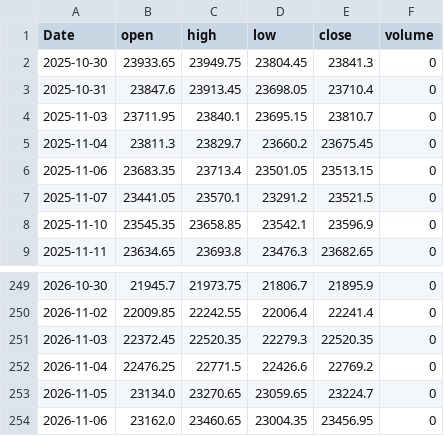
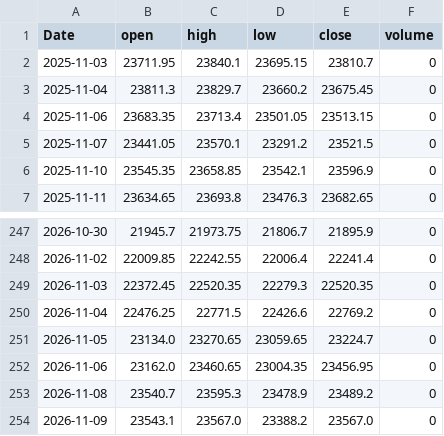
Before and after one commit to speraedge/spera-edge, a CSV file: data/latest/benchmark.csv, drawn as a sheet; only a part is shown, gaps mark what is left out.

```diff
--- a/data/latest/benchmark.csv
+++ b/data/latest/benchmark.csv
@@ -1,4 +1,2 @@
 Date,open,high,low,close,volume
-2025-10-30,23933.65,23949.75,23804.45,23841.3,0
-2025-10-31,23847.6,23913.45,23698.05,23710.4,0
 2025-11-03,23711.95,23840.1,23695.15,23810.7,0
@@ -254 +252,3 @@ Date,open,high,low,close,volume
 2026-11-06,23162.0,23460.65,23004.35,23456.95,0
+2026-11-08,23540.7,23595.3,23478.9,23489.2,0
+2026-11-09,23543.1,23567.0,23388.2,23567.0,0
```
Also changed, not shown: data/latest/leadership.csv, 7 other files.
